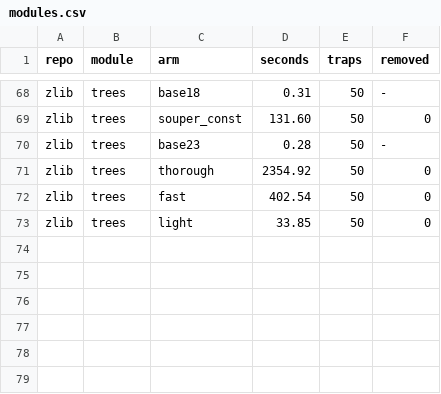
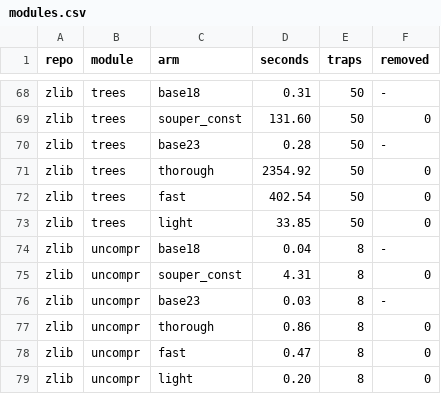
Before and after one commit to AmiraliE1380/ODeSSy, a CSV file: results/static/souper_static/modules.csv, drawn as a sheet; only a part is shown, gaps mark what is left out.

Commit message:
souper static: zlib/uncompr

```diff
--- a/results/static/souper_static/modules.csv
+++ b/results/static/souper_static/modules.csv
@@ -73 +73,7 @@ zlib,trees,fast,402.54,50,0
 zlib,trees,light,33.85,50,0
+zlib,uncompr,base18,0.04,8,-
+zlib,uncompr,souper_const,4.31,8,0
+zlib,uncompr,base23,0.03,8,-
+zlib,uncompr,thorough,0.86,8,0
+zlib,uncompr,fast,0.47,8,0
+zlib,uncompr,light,0.20,8,0
```
